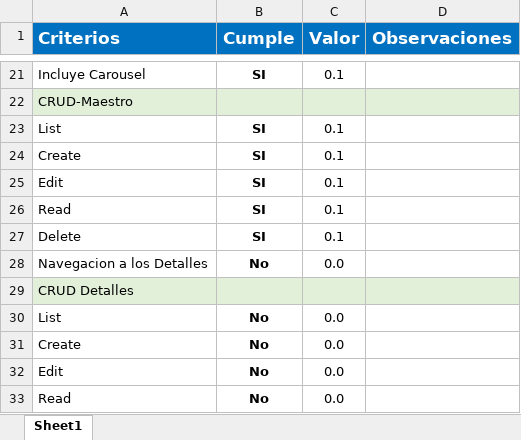
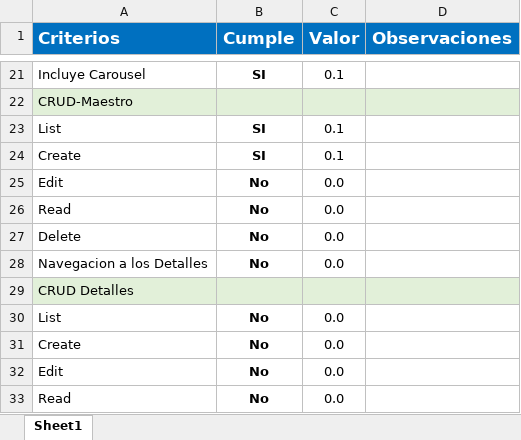
Before and after one commit to Jucer74/WebDevelopment, an Excel workbook: Proyecto/CheckList.xlsx, sheet Sheet1, drawn as a sheet; only a part is shown, gaps mark what is left out; values as stored, in another font and other column widths than the file's, no borders; conditional formats not drawn; the diff covers the shown part only; the diff names each change by its address in the sheet, - before the commit and + after, or states it on an @@ line.

```diff
--- a/Proyecto/CheckList.xlsx (sheet Sheet1)
+++ b/Proyecto/CheckList.xlsx (sheet Sheet1)
-B25:B27 (Cumple): SI
+B25:B27 (Cumple): No
-C25:C27 (Valor): 0.1
+C25:C27 (Valor): 0.0
```
Also changed, not shown: 22 edited cells elsewhere in this sheet.
